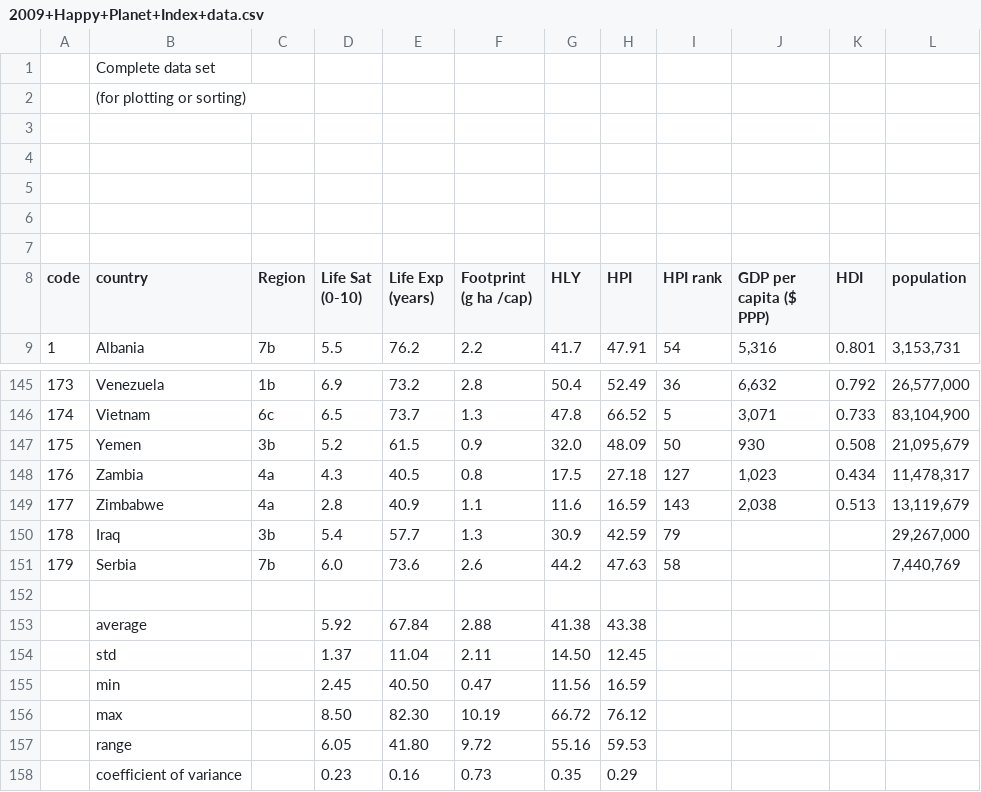
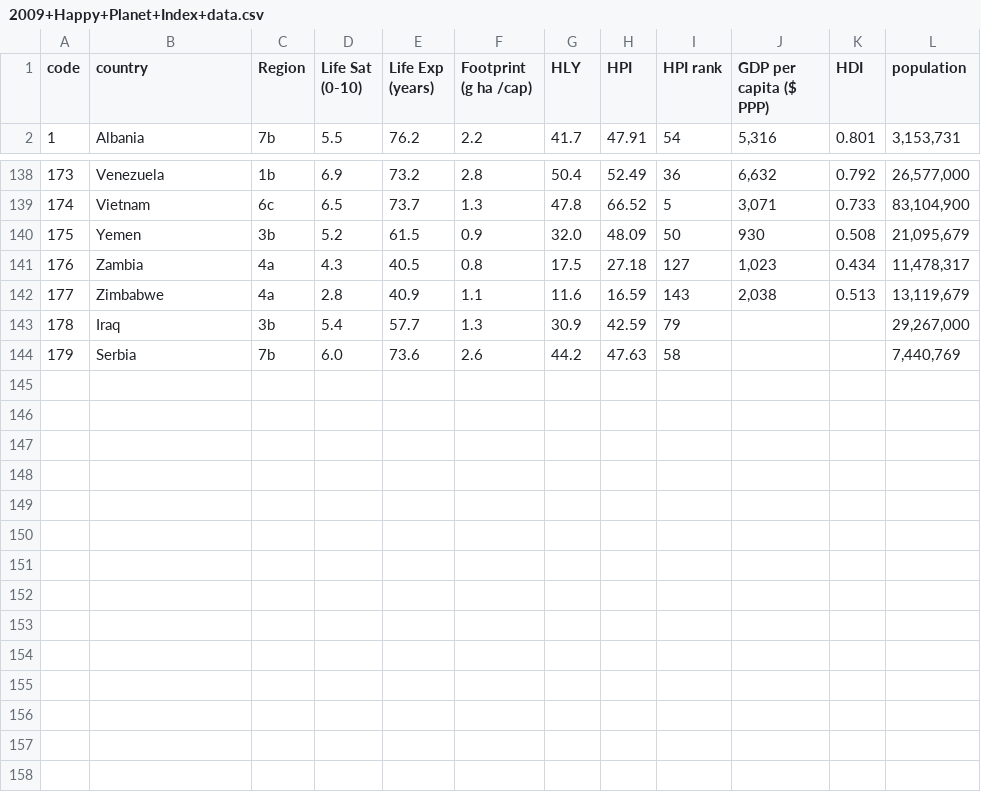
Before and after one commit to stellasylee/WorldHappinessData, a CSV file: Data/2009+Happy+Planet+Index+data.csv, drawn as a sheet; only a part is shown, gaps mark what is left out; the diff names each change by its address in the sheet, - before the commit and + after, or states it on an @@ line.

Commit message:
clean

```diff
--- a/Data/2009+Happy+Planet+Index+data.csv
+++ b/Data/2009+Happy+Planet+Index+data.csv
-row 1:  | Complete data set
-row 2:  | (for plotting or sorting)
-row 3: (empty)
-row 4: (empty)
-row 5: (empty)
-row 6: (empty)
-row 7: (empty)
-row 152: (empty)
-row 153:  | average |  | 5.92 | 67.84 | 2.88 | 41.38 | 43.38
-row 154:  | std |  | 1.37 | 11.04 | 2.11 | 14.50 | 12.45
-row 155:  | min |  | 2.45 | 40.50 | 0.47 | 11.56 | 16.59
-row 156:  | max |  | 8.50 | 82.30 | 10.19 | 66.72 | 76.12
-row 157:  | range |  | 6.05 | 41.80 | 9.72 | 55.16 | 59.53
-row 158:  | coefficient of variance |  | 0.23 | 0.16 | 0.73 | 0.35 | 0.29
```
